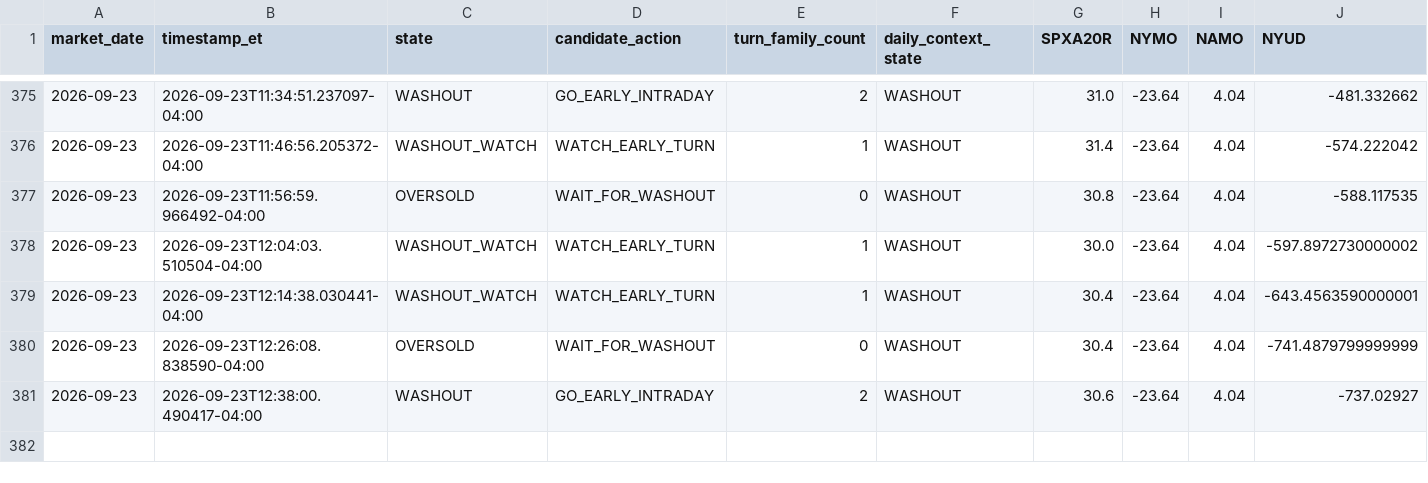
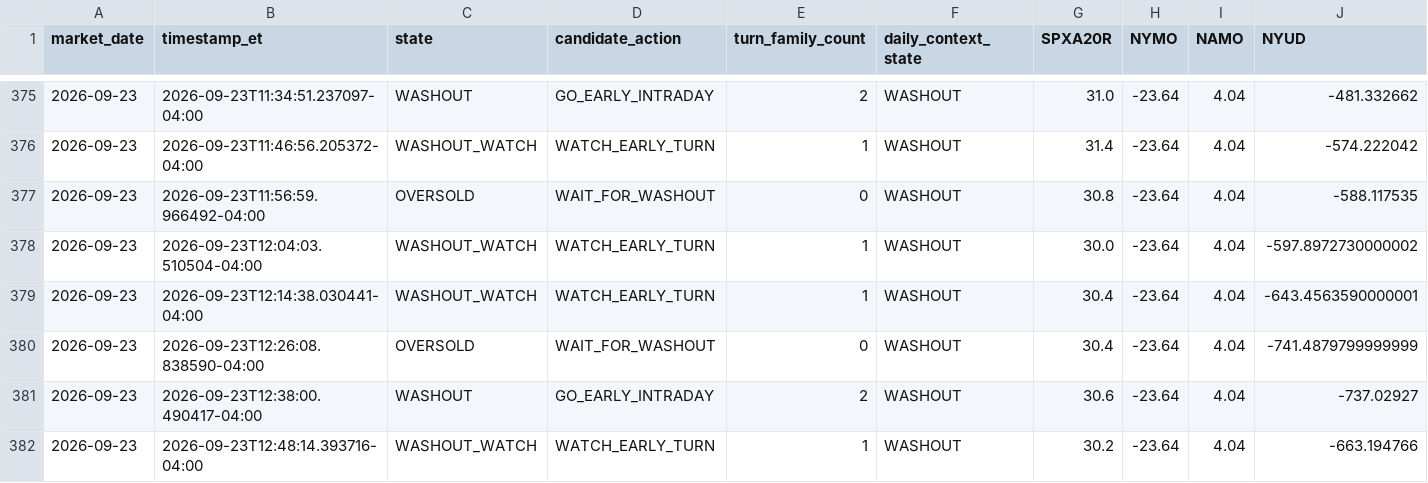
Before and after one commit to arjunthak0522/swing-intelligence, a CSV file: data/reentry/exhaustion_intraday_history.csv, drawn as a sheet; only a part is shown, gaps mark what is left out; rows hold the shown columns only; the diff names each change by its address in the sheet, - before the commit and + after, or states it on an @@ line.

```diff
--- a/data/reentry/exhaustion_intraday_history.csv
+++ b/data/reentry/exhaustion_intraday_history.csv
+row 382: 2026-09-23 | 2026-09-23T12:48:14.393716-04:00 | WASHOUT_WATCH | WATCH_EARLY_TURN | 1 | WASHOUT | 30.2 | -23.64 | 4.04 | -663.194766
```
Also changed, not shown: data/reentry/skew_intraday_history.csv, data/reentry/unified_engine_history.csv, 2 other files.
